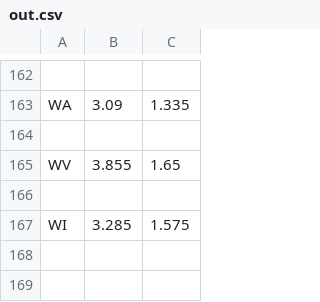
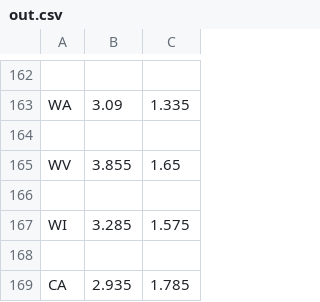
Before and after one commit to tzxb018/covid_analysis, a CSV file: out.csv, drawn as a sheet; only a part is shown, gaps mark what is left out.

```diff
--- a/out.csv
+++ b/out.csv
@@ -167 +167,3 @@ WV,3.855,1.65
 WI,3.285,1.575
+
+CA,2.935,1.785
```
Also changed, not shown: 3 other files.
